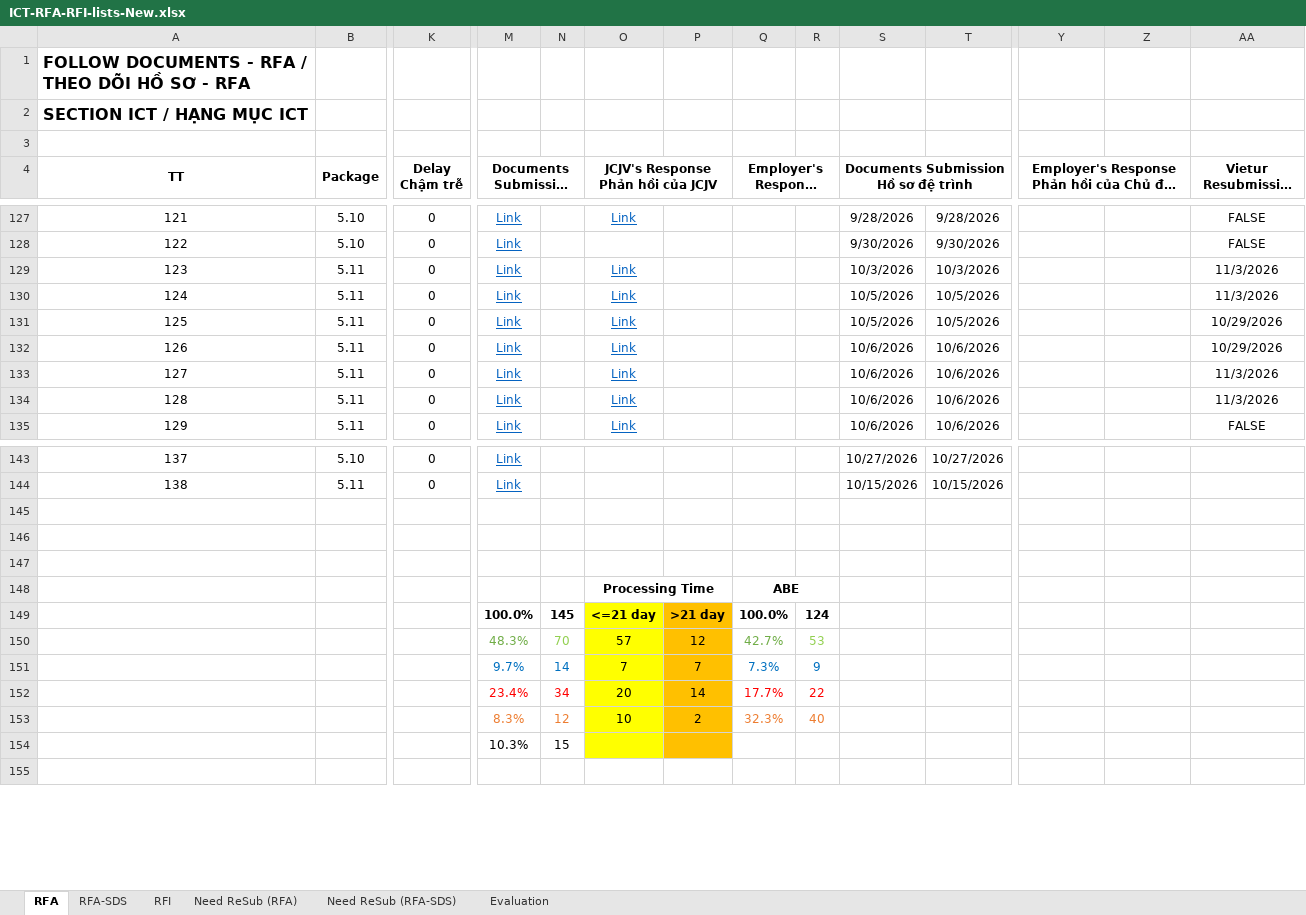
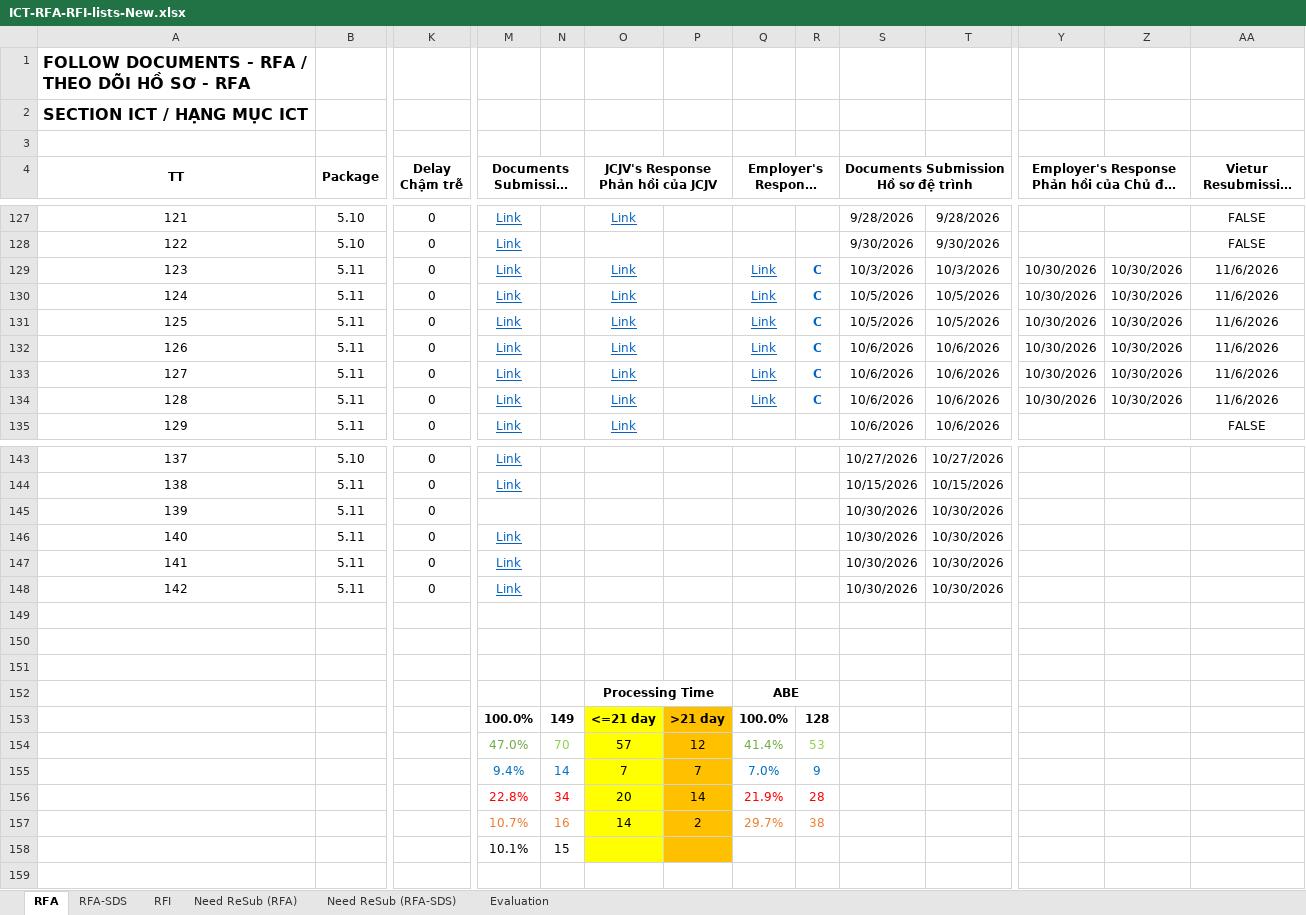
Before and after one commit to Shi-49-94-444-4444/ltia-ict-dashboard, an Excel workbook: ICT-RFA-RFI-lists-New.xlsx, sheet RFA, drawn as a sheet; only a part is shown, gaps mark what is left out; long unchanged cells end in …; values as stored, in another font and other column widths than the file's, no borders; conditional formats not drawn; removed rows and columns are numbered as before the commit, all else as after; rows hold the shown columns only; the diff covers the shown part only; the diff names each change by its address in the sheet, - before the commit and + after, or states it on an @@ line.

Commit message:
Auto-sync Excel 2026-10-30 15:18:43

```diff
--- a/ICT-RFA-RFI-lists-New.xlsx (sheet RFA)
+++ b/ICT-RFA-RFI-lists-New.xlsx (sheet RFA)
-Q129:Q134: (empty)
+Q129:Q134: Link
-R129:R134: (empty)
+R129:R134: C
-Y129:Y134: (empty)
+Y129:Y134: 10/30/2026
-Z129:Z134: (empty)
+Z129:Z134: 10/30/2026
-AA129:AA130: 11/3/2026
+AA129:AA130: 11/6/2026
-AA131:AA132: 10/29/2026
+AA131:AA132: 11/6/2026
-AA133:AA134: 11/3/2026
+AA133:AA134: 11/6/2026
+row 145: 139 | 5.11 | 0 |  |  |  |  |  |  | 10/30/2026 | 10/30/2026
+row 146: 140 | 5.11 | 0 | Link |  |  |  |  |  | 10/30/2026 | 10/30/2026
+row 147: 141 | 5.11 | 0 | Link |  |  |  |  |  | 10/30/2026 | 10/30/2026
+row 148: 142 | 5.11 | 0 | Link |  |  |  |  |  | 10/30/2026 | 10/30/2026
-N153: 145
+N153: 149
-R153: 124
+R153: 128
-M154: 48.3%
+M154: 47.0%
-Q154: 42.7%
+Q154: 41.4%
-M155: 9.7%
+M155: 9.4%
-Q155: 7.3%
+Q155: 7.0%
-M156: 23.4%
+M156: 22.8%
-Q156: 17.7%
+Q156: 21.9%
-R156: 22
+R156: 28
-row 153:  |  |  | 8.3% | 12 | 10 | 2 | 32.3% | 40
+row 157:  |  |  | 10.7% | 16 | 14 | 2 | 29.7% | 38
-M158: 10.3%
+M158: 10.1%
```
Also changed, not shown: 3 edited cells elsewhere in this sheet, sheet Need ReSub (RFA), formulas that keep their value, 1 other file.
